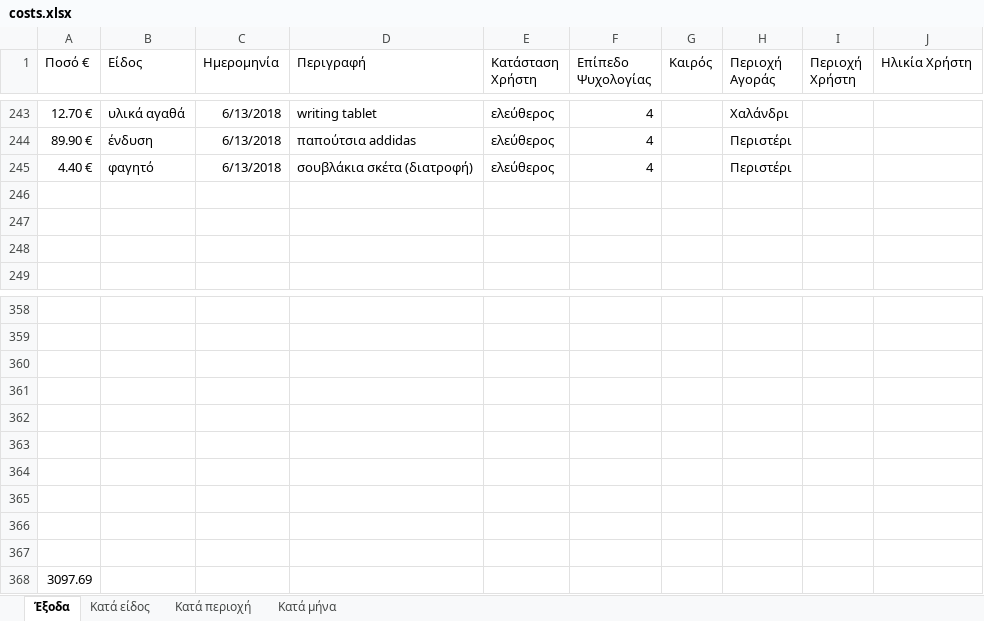
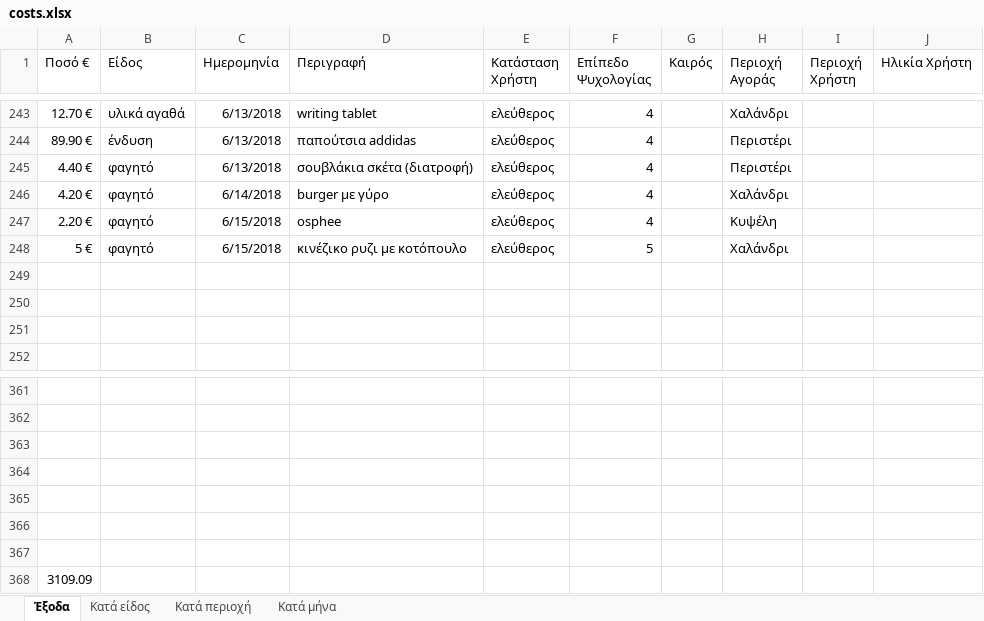
Before and after one commit to Stamanos/Financial-Organization, an Excel workbook: costs.xlsx, sheet Έξοδα, drawn as a sheet; only a part is shown, gaps mark what is left out; values as stored, in another font and other column widths than the file's, no borders; table styles not drawn; removed rows and columns are numbered as before the commit, all else as after; the diff names each change by its address in the sheet, - before the commit and + after, or states it on an @@ line.

Commit message:
update database cost

```diff
--- a/costs.xlsx (sheet Έξοδα)
+++ b/costs.xlsx (sheet Έξοδα)
+row 246: 4.20 € | φαγητό | 6/14/2018 | burger με γύρο | ελεύθερος | 4 |  | Χαλάνδρι
+row 247: 2.20 € | φαγητό | 6/15/2018 | osphee | ελεύθερος | 4 |  | Κυψέλη
+row 248: 5 € | φαγητό | 6/15/2018 | κινέζικο ρυζι με κοτόπουλο | ελεύθερος | 5 |  | Χαλάνδρι
-row 365: (empty)
-row 366: (empty)
-row 367: (empty)
-A368 (Ποσό €): 3097.69
+A368 (Ποσό €): 3109.09
```
Also changed, not shown: charts or pictures.
